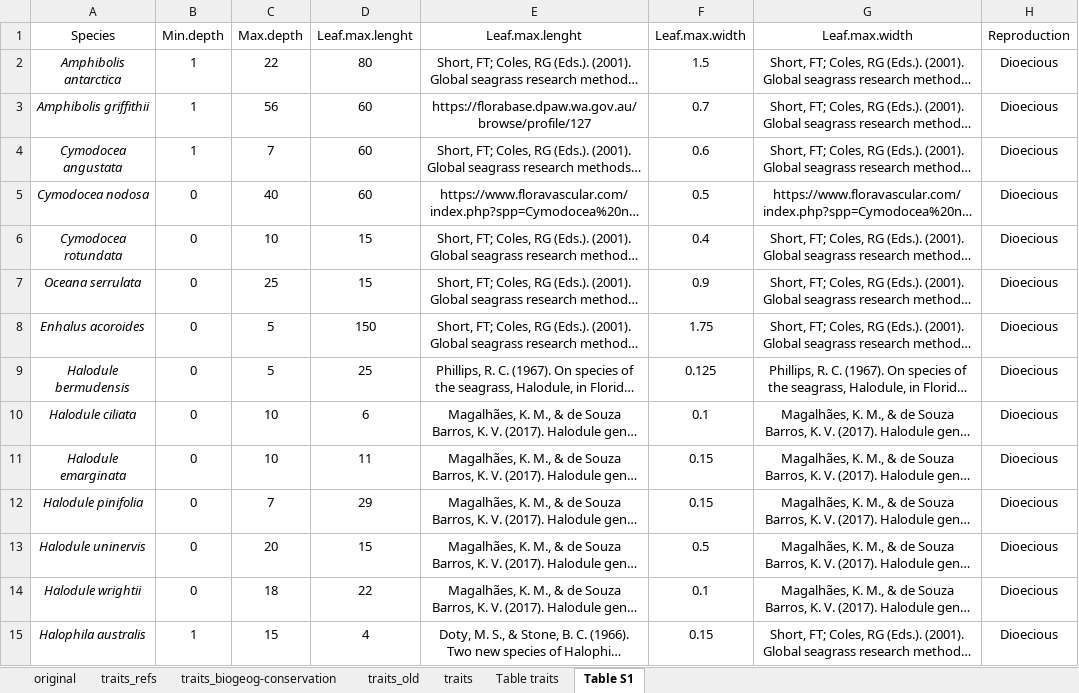
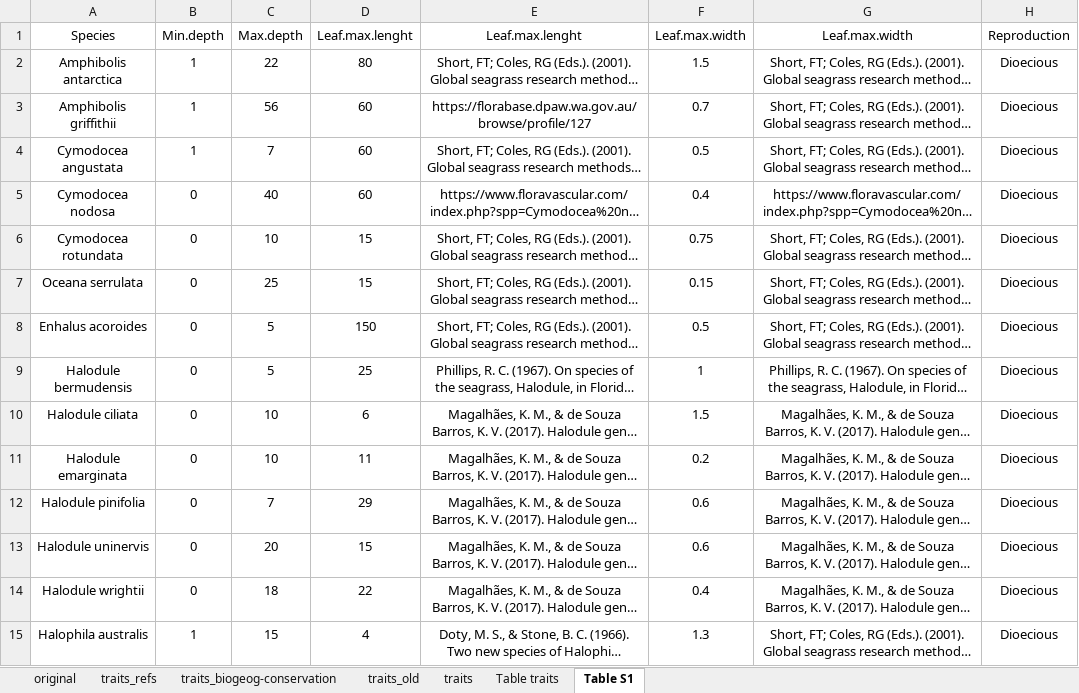
Before and after one commit to ftuya/Seagrass-Phylogenetic-Signature, an Excel workbook: references.xlsx, sheet Table S1, drawn as a sheet; only a part is shown; long unchanged cells end in …; values as stored, in another font and other column widths than the file's, no borders; the diff covers the shown part only; the diff names each change by its address in the sheet, - before the commit and + after, or states it on an @@ line.

Commit message:
Add files via upload

```diff
--- a/references.xlsx (sheet Table S1)
+++ b/references.xlsx (sheet Table S1)
-A2:A15 italic: on
+A2:A15 italic: off
-F4: 0.6
+F4: 0.5
-F5: 0.5
+F5: 0.4
-F6: 0.4
+F6: 0.75
-F7: 0.9
+F7: 0.15
-F8: 1.75
+F8: 0.5
-F9: 0.125
+F9: 1
-F10: 0.1
+F10: 1.5
-F11: 0.15
+F11: 0.2
-F12: 0.15
+F12: 0.6
-F13: 0.5
+F13: 0.6
-F14: 0.1
+F14: 0.4
-F15: 0.15
+F15: 1.3
```
Also changed, not shown: 36 edited cells and cell formats elsewhere in this sheet.
